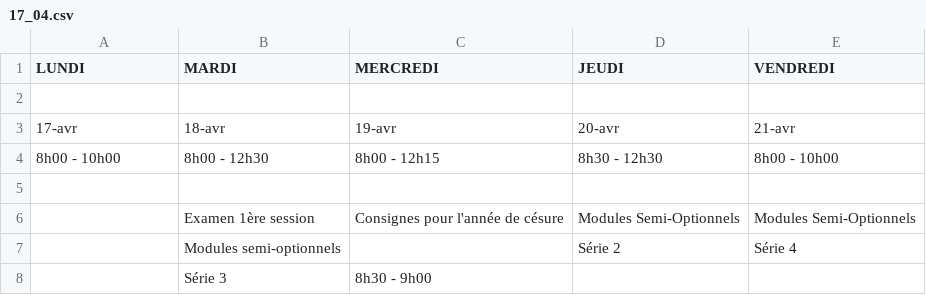
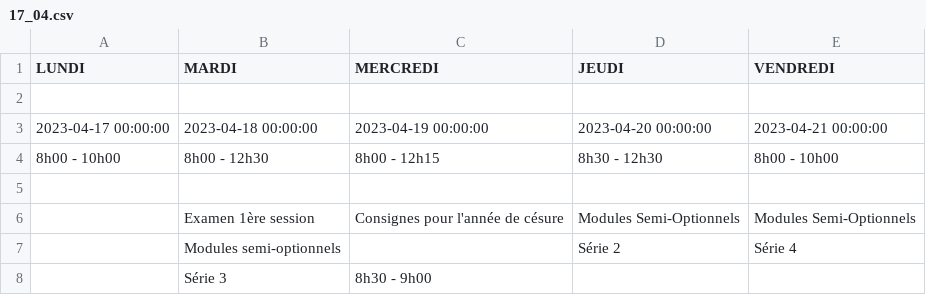
Before and after one commit to Pierrelouis2/CPE_Planning, a CSV file: Plannings/planningCsv/4CGP/17_04.csv, drawn as a sheet; only a part is shown; removed rows and columns are numbered as before the commit, all else as after; the diff names each change by its address in the sheet, - before the commit and + after, or states it on an @@ line.

```diff
--- a/Plannings/planningCsv/4CGP/17_04.csv
+++ b/Plannings/planningCsv/4CGP/17_04.csv
-row 3: 17-avr | 18-avr | 19-avr | 20-avr | 21-avr
+row 3: 2023-04-17 00:00:00 | 2023-04-18 00:00:00 | 2023-04-19 00:00:00 | 2023-04-20 00:00:00 | 2023-04-21 00:00:00
```
Also changed, not shown: 2 other files.
